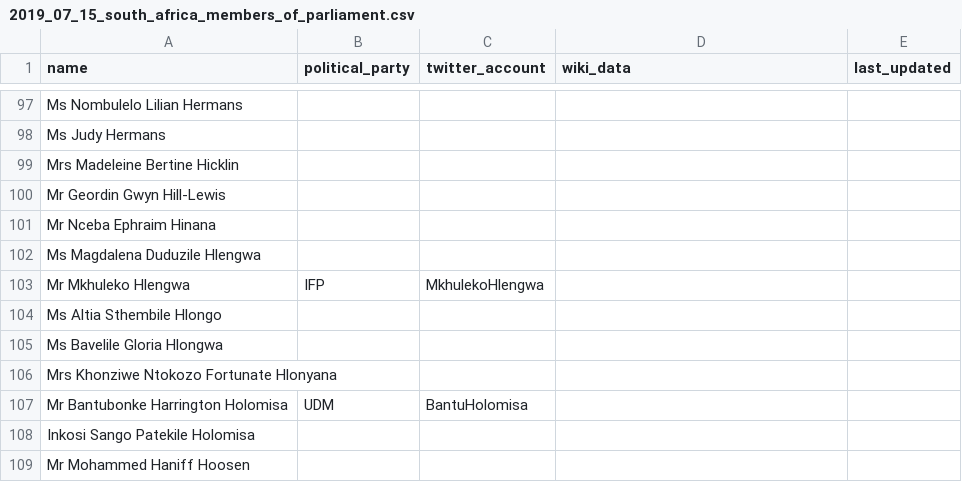
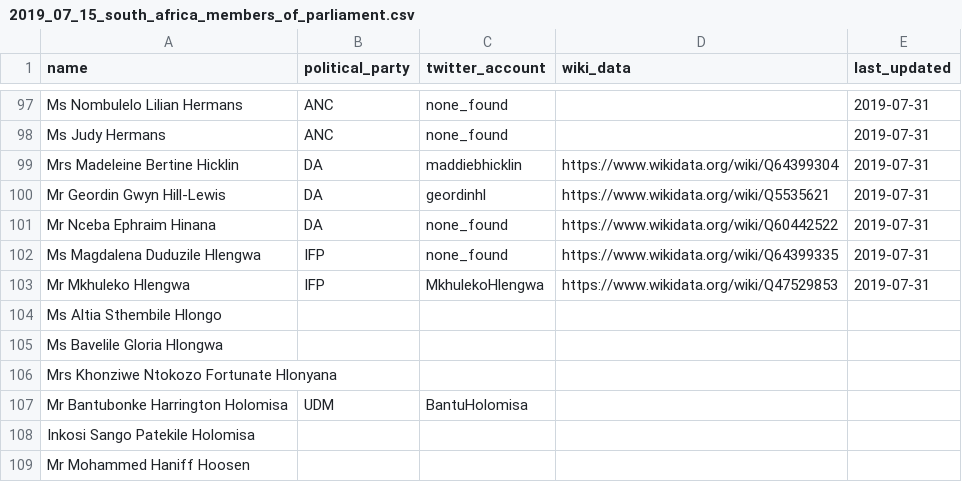
Before and after one commit to dsfsi/sa-parliament, a CSV file: data/2019_07_15_south_africa_members_of_parliament.csv, drawn as a sheet; only a part is shown, gaps mark what is left out; the diff covers the shown part only; the diff names each change by its address in the sheet, - before the commit and + after, or states it on an @@ line.

```diff
--- a/data/2019_07_15_south_africa_members_of_parliament.csv
+++ b/data/2019_07_15_south_africa_members_of_parliament.csv
-B97:B98 (political_party): (empty)
+B97:B98 (political_party): ANC
-C97:C98 (twitter_account): (empty)
+C97:C98 (twitter_account): none_found
-E97:E103 (last_updated): (empty)
+E97:E103 (last_updated): 2019-07-31
-B99:B101 (political_party): (empty)
+B99:B101 (political_party): DA
-C99 (twitter_account): (empty)
+C99 (twitter_account): maddiebhicklin
-D99 (wiki_data): (empty)
+D99 (wiki_data): https://www.wikidata.org/wiki/Q64399304
-C100 (twitter_account): (empty)
+C100 (twitter_account): geordinhl
-D100 (wiki_data): (empty)
+D100 (wiki_data): https://www.wikidata.org/wiki/Q5535621
-C101:C102 (twitter_account): (empty)
+C101:C102 (twitter_account): none_found
-D101 (wiki_data): (empty)
+D101 (wiki_data): https://www.wikidata.org/wiki/Q60442522
-B102 (political_party): (empty)
+B102 (political_party): IFP
-D102 (wiki_data): (empty)
+D102 (wiki_data): https://www.wikidata.org/wiki/Q64399335
-D103 (wiki_data): (empty)
+D103 (wiki_data): https://www.wikidata.org/wiki/Q47529853
```
Also changed, not shown: 1 added row, 1 removed row and 54 edited cells elsewhere in this file.
